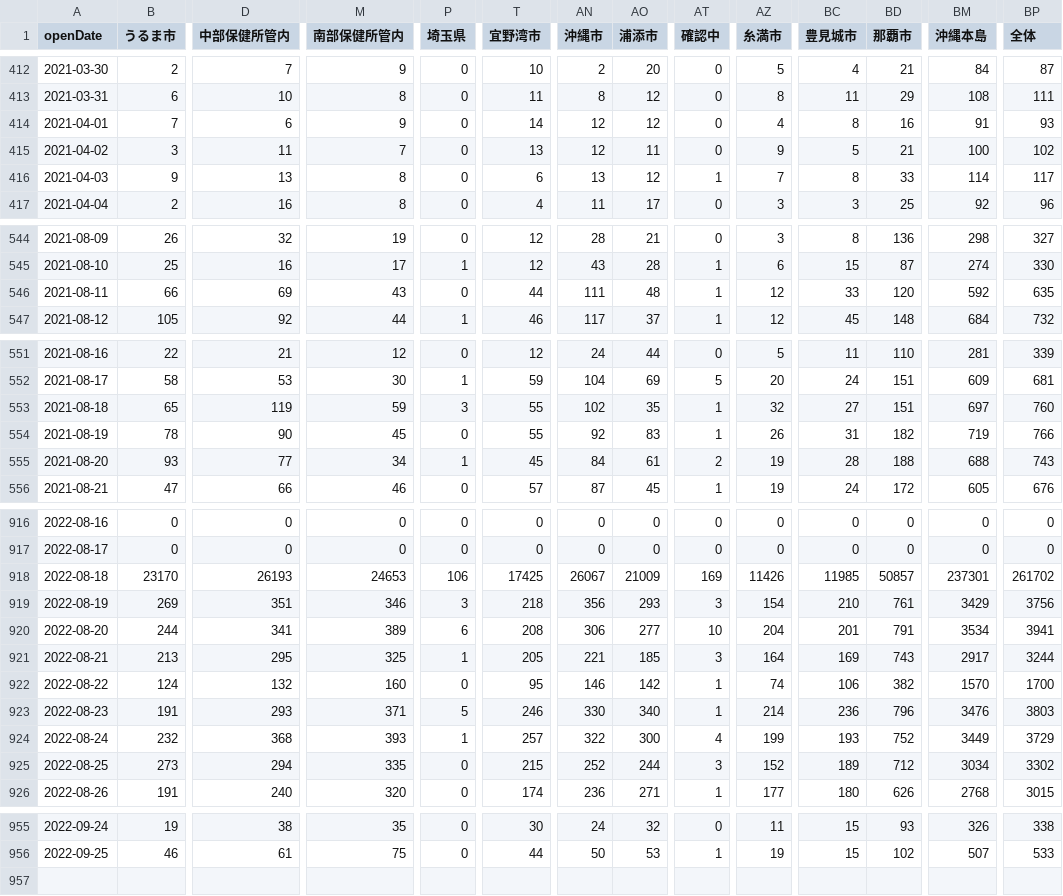
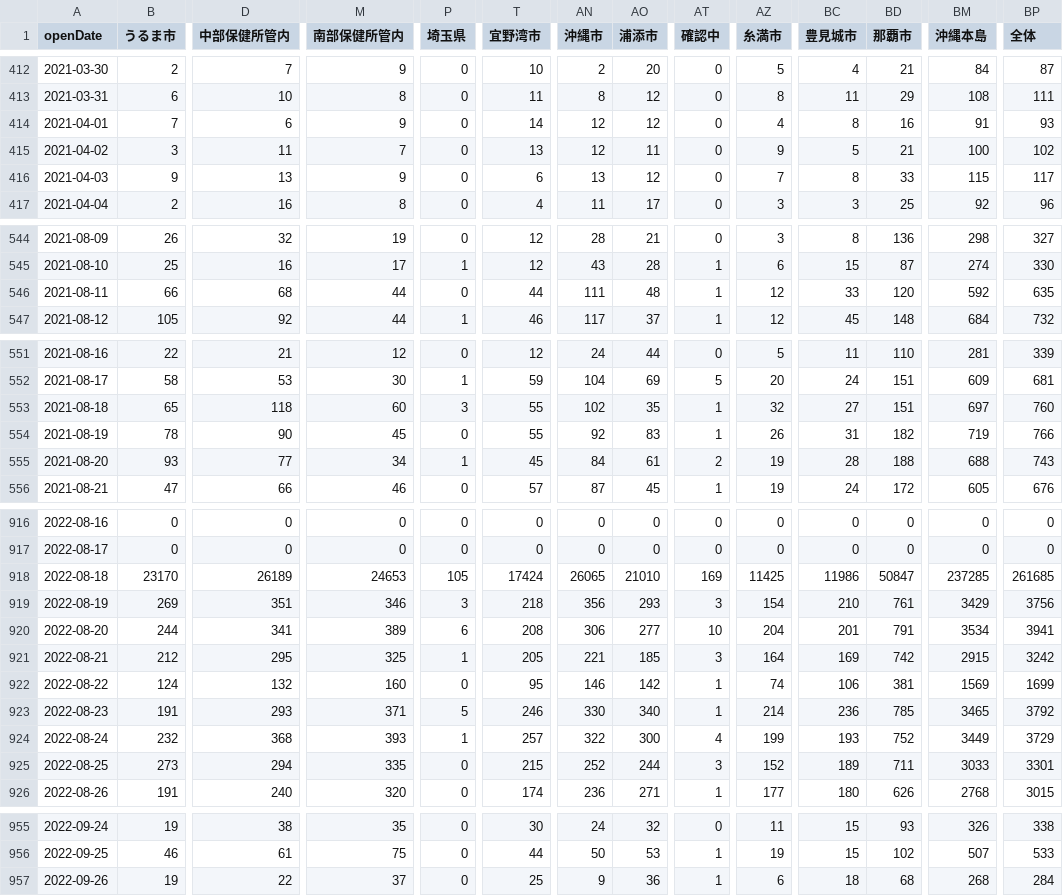
Before and after one commit to t-ube/parser-covid19-oka-summary, a CSV file: data/area-patient-daily.csv, drawn as a sheet; only a part is shown, gaps mark what is left out; rows hold the shown columns only; the diff covers the shown part only; the diff names each change by its address in the sheet, - before the commit and + after, or states it on an @@ line.

```diff
--- a/data/area-patient-daily.csv
+++ b/data/area-patient-daily.csv
-M416 (南部保健所管内): 8
+M416 (南部保健所管内): 9
-AT416 (確認中): 1
+AT416 (確認中): 0
-BM416 (沖縄本島): 114
+BM416 (沖縄本島): 115
-D546 (中部保健所管内): 69
+D546 (中部保健所管内): 68
-M546 (南部保健所管内): 43
+M546 (南部保健所管内): 44
-D553 (中部保健所管内): 119
+D553 (中部保健所管内): 118
-M553 (南部保健所管内): 59
+M553 (南部保健所管内): 60
-D918 (中部保健所管内): 26193
+D918 (中部保健所管内): 26189
-P918 (埼玉県): 106
+P918 (埼玉県): 105
-T918 (宜野湾市): 17425
+T918 (宜野湾市): 17424
-AN918 (沖縄市): 26067
+AN918 (沖縄市): 26065
-AO918 (浦添市): 21009
+AO918 (浦添市): 21010
-AZ918 (糸満市): 11426
+AZ918 (糸満市): 11425
-BC918 (豊見城市): 11985
+BC918 (豊見城市): 11986
-BD918 (那覇市): 50857
+BD918 (那覇市): 50847
-BM918 (沖縄本島): 237301
+BM918 (沖縄本島): 237285
-BP918 (全体): 261702
+BP918 (全体): 261685
-B921 (うるま市): 213
+B921 (うるま市): 212
-BD921 (那覇市): 743
+BD921 (那覇市): 742
-BM921 (沖縄本島): 2917
+BM921 (沖縄本島): 2915
-BP921 (全体): 3244
+BP921 (全体): 3242
-BD922 (那覇市): 382
+BD922 (那覇市): 381
-BM922 (沖縄本島): 1570
+BM922 (沖縄本島): 1569
-BP922 (全体): 1700
+BP922 (全体): 1699
-BD923 (那覇市): 796
+BD923 (那覇市): 785
-BM923 (沖縄本島): 3476
+BM923 (沖縄本島): 3465
-BP923 (全体): 3803
+BP923 (全体): 3792
-BD925 (那覇市): 712
+BD925 (那覇市): 711
-BM925 (沖縄本島): 3034
+BM925 (沖縄本島): 3033
-BP925 (全体): 3302
+BP925 (全体): 3301
+row 957: 2022-09-26 | 19 | 22 | 37 | 0 | 25 | 9 | 36 | 1 | 6 | 18 | 68 | 268 | 284
```
Also changed, not shown: 11 edited cells elsewhere in this file, data/area-patient-7days.csv, data/area-patient-total.csv, 31 other files.
